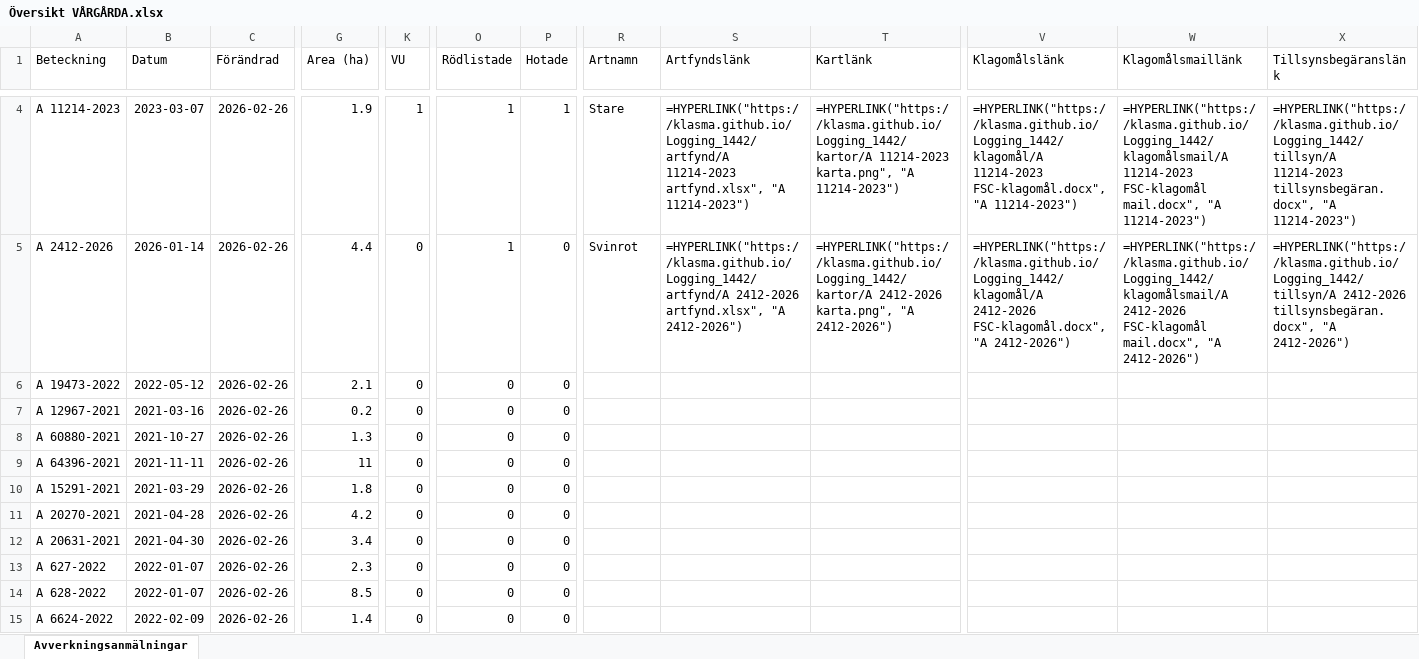
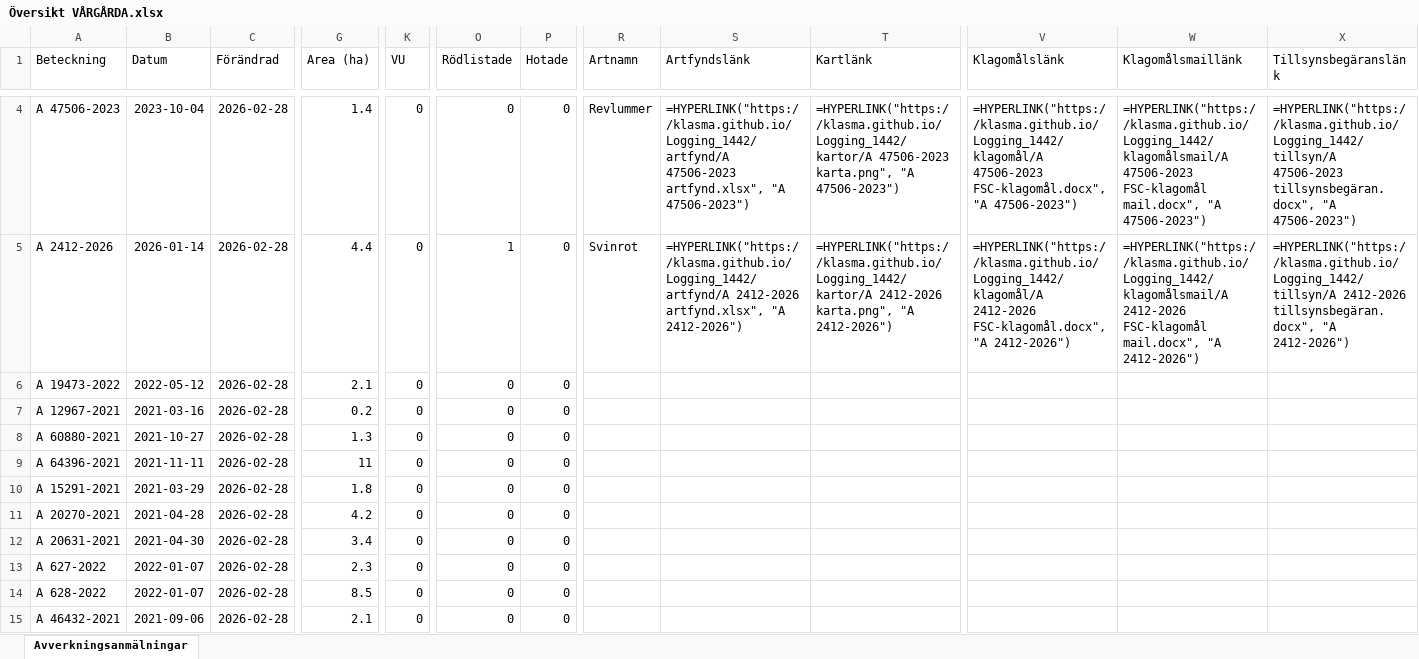
Before and after one commit to klasma/Logging_1442, an Excel workbook: Översikt VÅRGÅRDA.xlsx, sheet Avverkningsanmälningar, drawn as a sheet; only a part is shown, gaps mark what is left out; values as stored, in another font and other column widths than the file's, no borders; formulas without a stored value are shown as written; the diff covers the shown part only; the diff names each change by its address in the sheet, - before the commit and + after, or states it on an @@ line.

```diff
--- a/Översikt VÅRGÅRDA.xlsx (sheet Avverkningsanmälningar)
+++ b/Översikt VÅRGÅRDA.xlsx (sheet Avverkningsanmälningar)
-A4 (Beteckning): A 11214-2023
+A4 (Beteckning): A 47506-2023
-B4 (Datum): 2023-03-07
+B4 (Datum): 2023-10-04
-C4:C15 (Förändrad): 2026-02-26
+C4:C15 (Förändrad): 2026-02-28
-G4 (Area (ha)): 1.9
+G4 (Area (ha)): 1.4
-K4 (VU): 1
+K4 (VU): 0
-O4 (Rödlistade): 1
+O4 (Rödlistade): 0
-P4 (Hotade): 1
+P4 (Hotade): 0
-R4 (Artnamn): Stare
+R4 (Artnamn): Revlummer
-S4 (Artfyndslänk): =HYPERLINK("https://klasma.github.io/Logging_1442/artfynd/A 11214-2023 artfynd.xlsx", "A 11214-2023")
+S4 (Artfyndslänk): =HYPERLINK("https://klasma.github.io/Logging_1442/artfynd/A 47506-2023 artfynd.xlsx", "A 47506-2023")
-T4 (Kartlänk): =HYPERLINK("https://klasma.github.io/Logging_1442/kartor/A 11214-2023 karta.png", "A 11214-2023")
+T4 (Kartlänk): =HYPERLINK("https://klasma.github.io/Logging_1442/kartor/A 47506-2023 karta.png", "A 47506-2023")
-V4 (Klagomålslänk): =HYPERLINK("https://klasma.github.io/Logging_1442/klagomål/A 11214-2023 FSC-klagomål.docx", "A 11214-2023")
+V4 (Klagomålslänk): =HYPERLINK("https://klasma.github.io/Logging_1442/klagomål/A 47506-2023 FSC-klagomål.docx", "A 47506-2023")
-W4 (Klagomålsmaillänk): =HYPERLINK("https://klasma.github.io/Logging_1442/klagomålsmail/A 11214-2023 FSC-klagomål mail.docx", "A 11214-2023")
+W4 (Klagomålsmaillänk): =HYPERLINK("https://klasma.github.io/Logging_1442/klagomålsmail/A 47506-2023 FSC-klagomål mail.docx", "A 47506-2023")
-X4 (Tillsynsbegäranslänk): =HYPERLINK("https://klasma.github.io/Logging_1442/tillsyn/A 11214-2023 tillsynsbegäran.docx", "A 11214-2023")
+X4 (Tillsynsbegäranslänk): =HYPERLINK("https://klasma.github.io/Logging_1442/tillsyn/A 47506-2023 tillsynsbegäran.docx", "A 47506-2023")
-A15 (Beteckning): A 6624-2022
+A15 (Beteckning): A 46432-2021
-B15 (Datum): 2022-02-09
+B15 (Datum): 2021-09-06
-G15 (Area (ha)): 1.4
+G15 (Area (ha)): 2.1
```
Also changed, not shown: 1470 edited cells elsewhere in this sheet, artfynd/A 11214-2023 artfynd.xlsx, artfynd/A 13991-2023 artfynd.xlsx, 23 other files.
